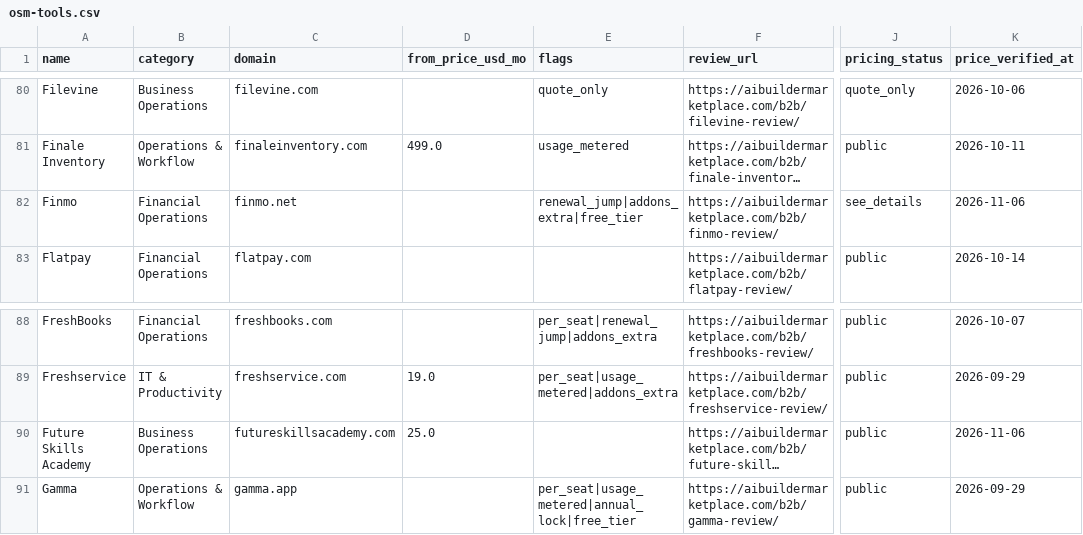
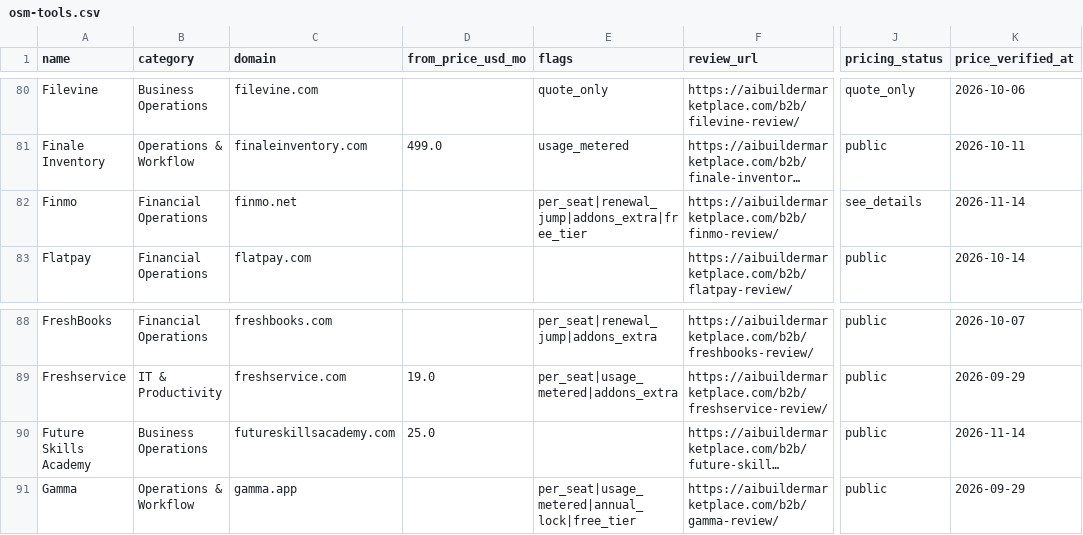
Before and after one commit to NewBegin-gif/officesoftwaremarketplace, a CSV file: data/osm-tools.csv, drawn as a sheet; only a part is shown, gaps mark what is left out; long unchanged cells end in …; the diff names each change by its address in the sheet, - before the commit and + after, or states it on an @@ line.

```diff
--- a/data/osm-tools.csv
+++ b/data/osm-tools.csv
-E82 (flags): renewal_jump|addons_extra|free_tier
+E82 (flags): per_seat|renewal_jump|addons_extra|free_tier
-K82 (price_verified_at): 2026-11-06
+K82 (price_verified_at): 2026-11-14
-K90 (price_verified_at): 2026-11-06
+K90 (price_verified_at): 2026-11-14
```
Also changed, not shown: data/osm-flags.csv, 4 other files.
